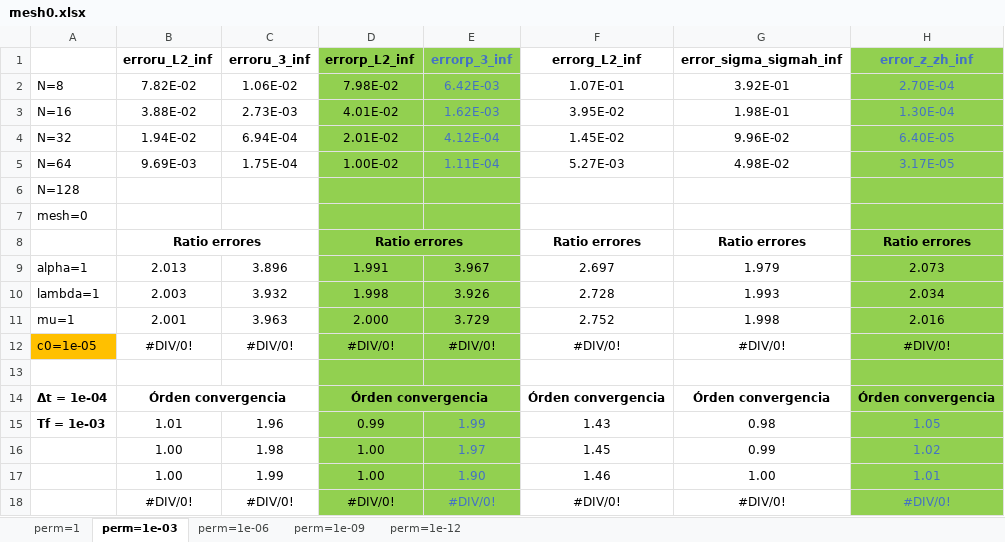
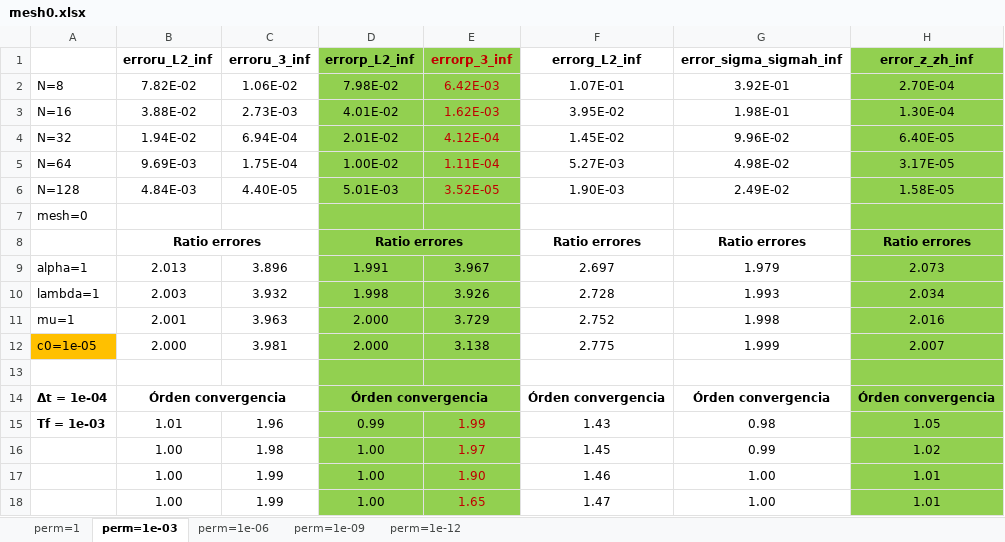
Before and after one commit to javiuz/biotquad, an Excel workbook: V2 GOOD ONE VERSION (05-2023)/NH-Dir.B.C. u and p/K constant/Test 2 (simple solutions with t)/Numerical errors/mesh0.xlsx, sheet perm=1e-03, drawn as a sheet; values as stored, in another font and other column widths than the file's, no borders; removed rows and columns are numbered as before the commit, all else as after; the diff names each change by its address in the sheet, - before the commit and + after, or states it on an @@ line.

```diff
--- a/V2 GOOD ONE VERSION (05-2023)/NH-Dir.B.C. u and p/K constant/Test 2 (simple solutions with t)/Numerical errors/mesh0.xlsx (sheet perm=1e-03)
+++ b/V2 GOOD ONE VERSION (05-2023)/NH-Dir.B.C. u and p/K constant/Test 2 (simple solutions with t)/Numerical errors/mesh0.xlsx (sheet perm=1e-03)
-E1:E5 text colour: #4472C4
+E1:E5 text colour: #C00000
-H1:H5 text colour: #4472C4
+H1:H5 text colour: black
-row 6: N=128
+row 6: N=128 | 4.84E-03 | 4.40E-05 | 5.01E-03 | 3.52E-05 | 1.90E-03 | 2.49E-02 | 1.58E-05
-row 12: c0=1e-05 | #DIV/0! | #DIV/0! | #DIV/0! | #DIV/0! | #DIV/0! | #DIV/0! | #DIV/0!
+row 12: c0=1e-05 | 2.000 | 3.981 | 2.000 | 3.138 | 2.775 | 1.999 | 2.007
-E15:E17 text colour: #4472C4
+E15:E17 text colour: #C00000
-H15:H17 text colour: #4472C4
+H15:H17 text colour: black
-row 18:  | #DIV/0! | #DIV/0! | #DIV/0! | #DIV/0! | #DIV/0! | #DIV/0! | #DIV/0!
+row 18:  | 1.00 | 1.99 | 1.00 | 1.65 | 1.47 | 1.00 | 1.01
```
Also changed, not shown: sheet perm=1e-06, sheet perm=1e-09, sheet perm=1e-12, sheet perm=1.
